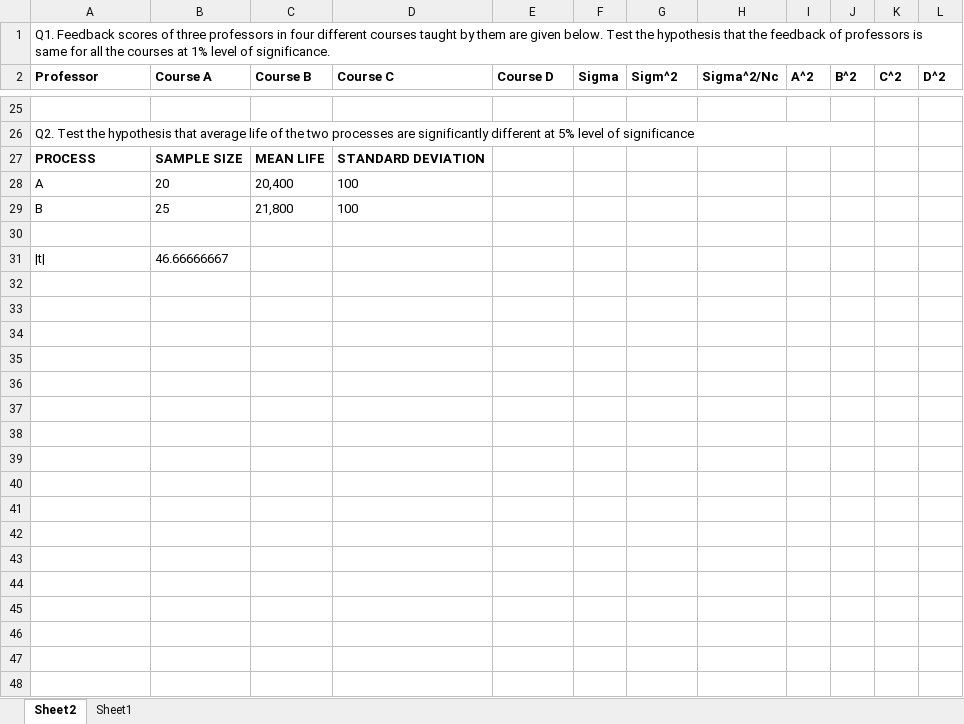
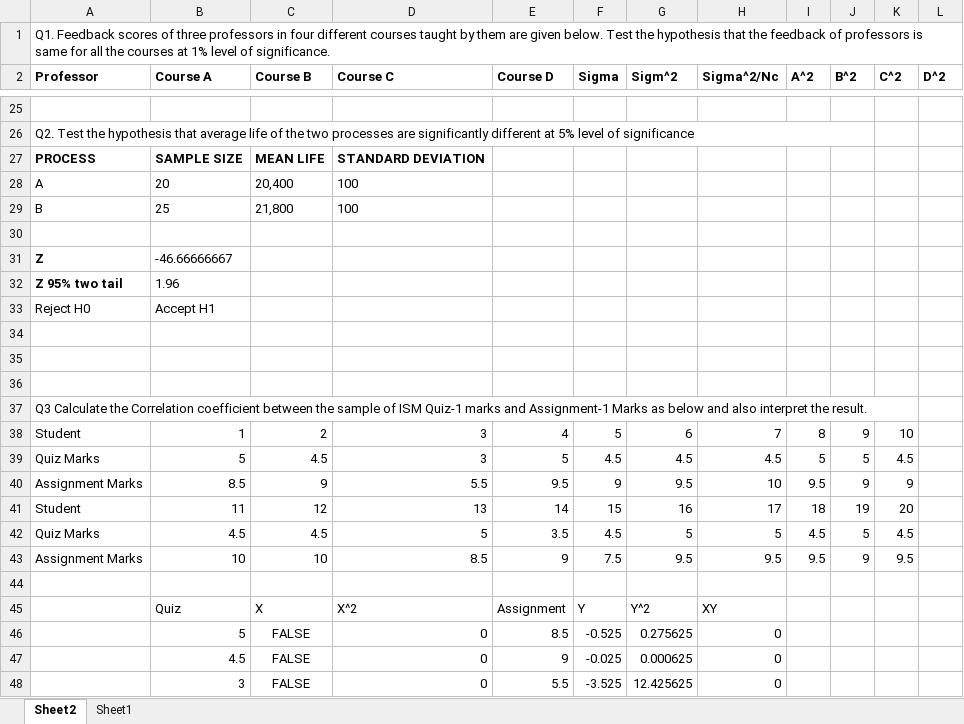
Before and after one commit to Akhilsudh/BITS-Assignment, an Excel workbook: Semester 2/Advanced Statistical Techniques/Solutions.xlsx, sheet Sheet2, drawn as a sheet; only a part is shown, gaps mark what is left out; values as stored, in another font and other column widths than the file's, no borders; addresses are those after the commit; the diff covers the shown part only; the diff names each change by its address in the sheet, - before the commit and + after, or states it on an @@ line.

```diff
--- a/Semester 2/Advanced Statistical Techniques/Solutions.xlsx (sheet Sheet2)
+++ b/Semester 2/Advanced Statistical Techniques/Solutions.xlsx (sheet Sheet2)
+row 31: Z | -46.66666667
+row 32: Z 95% two tail | 1.96
+row 33: Reject H0 | Accept H1
-row 34: |t| | 46.66666667
+row 34: (empty)
+row 35: (empty)
+row 36: (empty)
+row 37: Q3 Calculate the Correlation coefficient between the sample of ISM Quiz-1 marks and Assignment-1 Marks as below and also interpret the result.
+row 38: Student | 1 | 2 | 3 | 4 | 5 | 6 | 7 | 8 | 9 | 10
+row 39: Quiz Marks | 5 | 4.5 | 3 | 5 | 4.5 | 4.5 | 4.5 | 5 | 5 | 4.5
+row 40: Assignment Marks | 8.5 | 9 | 5.5 | 9.5 | 9 | 9.5 | 10 | 9.5 | 9 | 9
+row 41: Student | 11 | 12 | 13 | 14 | 15 | 16 | 17 | 18 | 19 | 20
+row 42: Quiz Marks | 4.5 | 4.5 | 5 | 3.5 | 4.5 | 5 | 5 | 4.5 | 5 | 4.5
+row 43: Assignment Marks | 10 | 10 | 8.5 | 9 | 7.5 | 9.5 | 9.5 | 9.5 | 9 | 9.5
+row 44: (empty)
+row 45:  | Quiz | X | X^2 | Assignment | Y | Y^2 | XY
+row 46:  | 5 | FALSE | 0 | 8.5 | -0.525 | 0.275625 | 0
+row 47:  | 4.5 | FALSE | 0 | 9 | -0.025 | 0.000625 | 0
+row 48:  | 3 | FALSE | 0 | 5.5 | -3.525 | 12.425625 | 0
```
Also changed, not shown: 45 added rows, 5 edited cells and merged cells elsewhere in this sheet, 1 other file.
